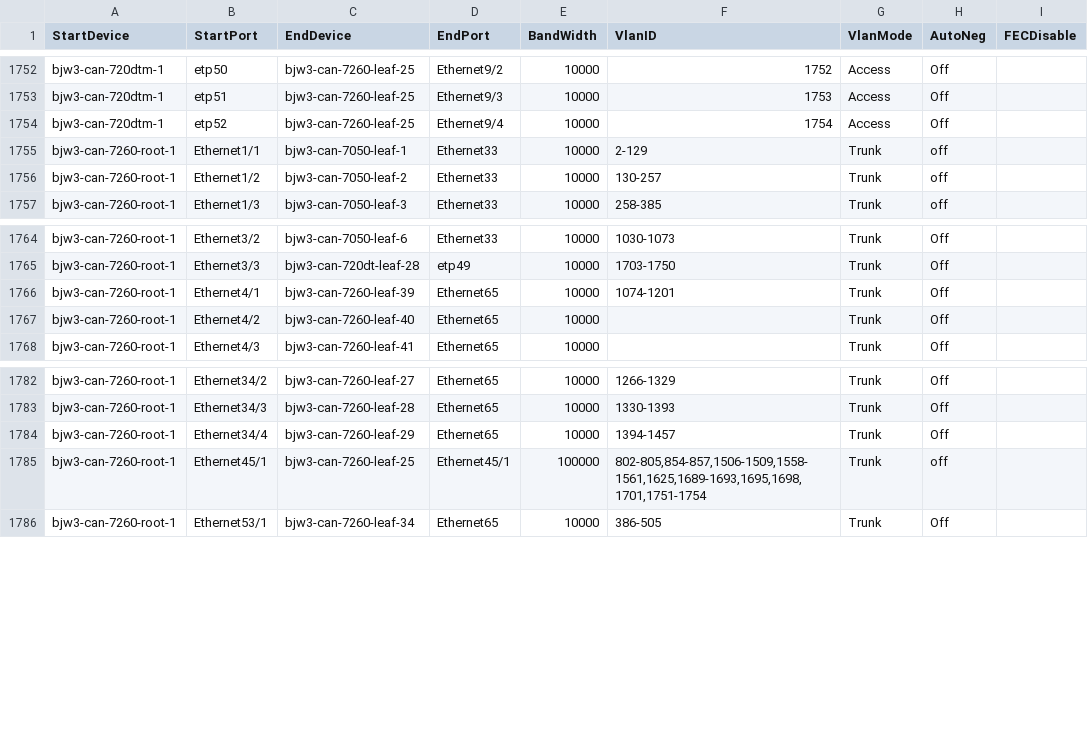
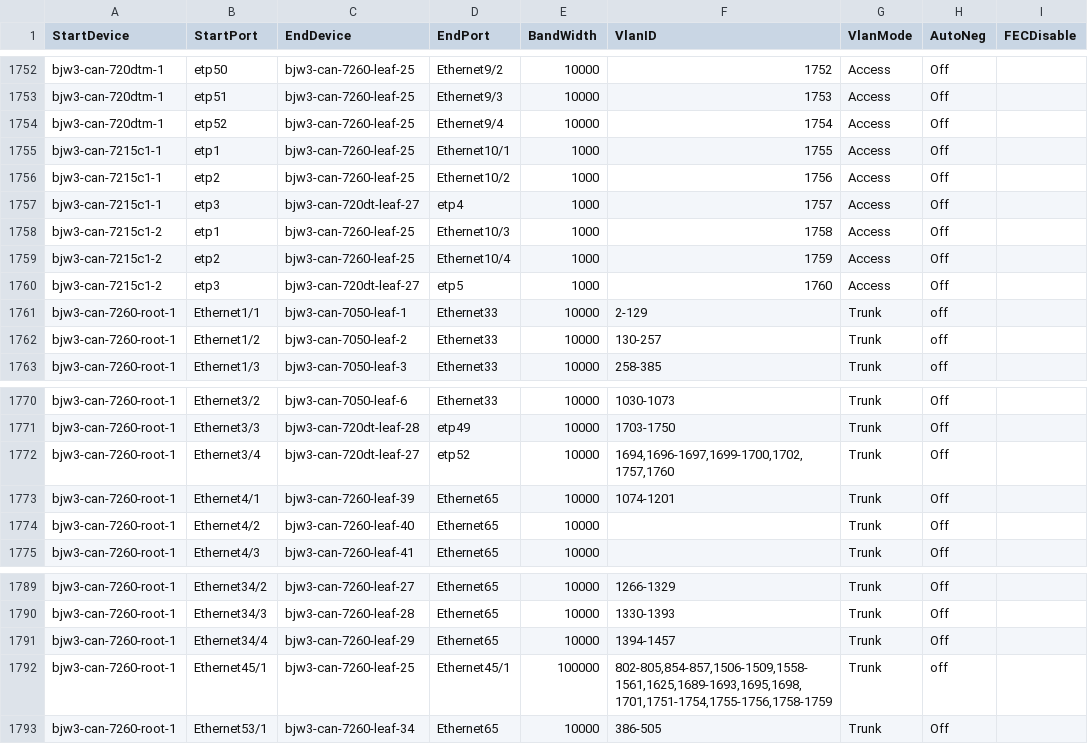
Before and after one commit to lipxu/sonic-mgmt-lipxu-fork, a CSV file: ansible/files/sonic_bjw3_links.csv, drawn as a sheet; only a part is shown, gaps mark what is left out.

Commit message:
Merged PR 19879: [Auto Created by PR 19846] Sync connection graph facts from internal to internal-202511
Across different branches, the connection graph facts should remain consistent. However, as the code undergoes continuous updates, the disparities between connection graph facts files among different branches are becoming more pronounced, which divergence poses significant challenges for cherry-pick. To address these differences and reduce the time spent synchronizing branches, we can automate the creation of pull requests by running a pipeline. This pull request use the connection graph facts from the internal branch to overwrite other branches, thereby synchronizing the connection graph facts across different branches.This pull request is created from https://dev.azure.com/mssonic/internal/_git/sonic-mgmt-int/pullrequest/19846

```diff
--- a/ansible/files/sonic_bjw3_links.csv
+++ b/ansible/files/sonic_bjw3_links.csv
@@ -1754,2 +1754,8 @@ bjw3-can-720dtm-1,etp51,bjw3-can-7260-leaf-25,Ethernet9/3,10000,1753,Access,Off,
 bjw3-can-720dtm-1,etp52,bjw3-can-7260-leaf-25,Ethernet9/4,10000,1754,Access,Off,
+bjw3-can-7215c1-1,etp1,bjw3-can-7260-leaf-25,Ethernet10/1,1000,1755,Access,Off,
+bjw3-can-7215c1-1,etp2,bjw3-can-7260-leaf-25,Ethernet10/2,1000,1756,Access,Off,
+bjw3-can-7215c1-1,etp3,bjw3-can-720dt-leaf-27,etp4,1000,1757,Access,Off,
+bjw3-can-7215c1-2,etp1,bjw3-can-7260-leaf-25,Ethernet10/3,1000,1758,Access,Off,
+bjw3-can-7215c1-2,etp2,bjw3-can-7260-leaf-25,Ethernet10/4,1000,1759,Access,Off,
+bjw3-can-7215c1-2,etp3,bjw3-can-720dt-leaf-27,etp5,1000,1760,Access,Off,
 bjw3-can-7260-root-1,Ethernet1/1,bjw3-can-7050-leaf-1,Ethernet33,10000,2-129,Trunk,off,
@@ -1765,2 +1771,3 @@ bjw3-can-7260-root-1,Ethernet3/2,bjw3-can-7050-leaf-6,Ethernet33,10000,1030-1073
 bjw3-can-7260-root-1,Ethernet3/3,bjw3-can-720dt-leaf-28,etp49,10000,1703-1750,Trunk,Off,
+bjw3-can-7260-root-1,Ethernet3/4,bjw3-can-720dt-leaf-27,etp52,10000,"1694,1696-1697,1699-1700,1702,1757,1760",Trunk,Off,
 bjw3-can-7260-root-1,Ethernet4/1,bjw3-can-7260-leaf-39,Ethernet65,10000,1074-1201,Trunk,Off,
@@ -1784,3 +1791,3 @@ bjw3-can-7260-root-1,Ethernet34/3,bjw3-can-7260-leaf-28,Ethernet65,10000,1330-13
 bjw3-can-7260-root-1,Ethernet34/4,bjw3-can-7260-leaf-29,Ethernet65,10000,1394-1457,Trunk,Off,
-bjw3-can-7260-root-1,Ethernet45/1,bjw3-can-7260-leaf-25,Ethernet45/1,100000,"802-805,854-857,1506-1509,1558-1561,1625,1689-1693,1695,1698,1701,1751-1754",Trunk,off,
+bjw3-can-7260-root-1,Ethernet45/1,bjw3-can-7260-leaf-25,Ethernet45/1,100000,"802-805,854-857,1506-1509,1558-1561,1625,1689-1693,1695,1698,1701,1751-1754,1755-1756,1758-1759",Trunk,off,
 bjw3-can-7260-root-1,Ethernet53/1,bjw3-can-7260-leaf-34,Ethernet65,10000,386-505,Trunk,Off,
```
Also changed, not shown: ansible/files/sonic_bjw3_console_links.csv, ansible/files/sonic_bjw3_devices.csv, 5 other files.
